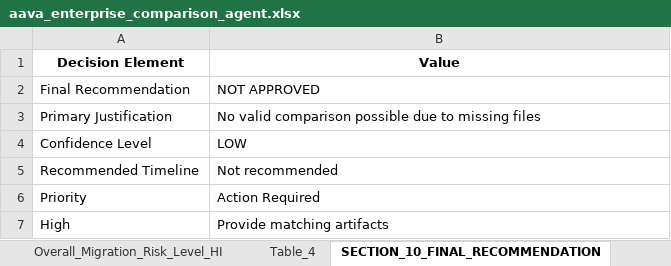
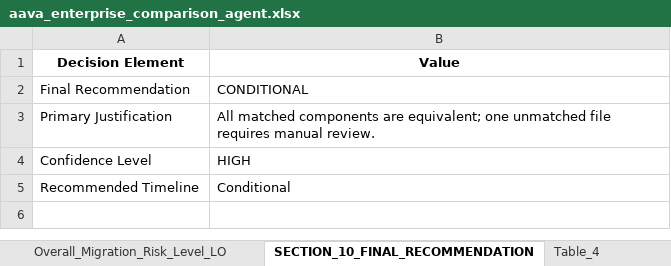
Before and after one commit to ELANSURIYAA/AAVA_Testing, an Excel workbook: ComparisonAgent_Output/Azure Synapse to Fabric Workflow2_comparison/aava_enterprise_comparison_agent.xlsx, sheet SECTION_10_FINAL_RECOMMENDATION, drawn as a sheet; values as stored, in another font and other column widths than the file's, no borders; the diff names each change by its address in the sheet, - before the commit and + after, or states it on an @@ line.

```diff
--- a/ComparisonAgent_Output/Azure Synapse to Fabric Workflow2_comparison/aava_enterprise_comparison_agent.xlsx (sheet SECTION_10_FINAL_RECOMMENDATION)
+++ b/ComparisonAgent_Output/Azure Synapse to Fabric Workflow2_comparison/aava_enterprise_comparison_agent.xlsx (sheet SECTION_10_FINAL_RECOMMENDATION)
+sheet tab: Overall_Migration_Risk_Level_LO
@@ sheet tab order changed: Overall_Migration_Risk_Level_LO | SECTION_10_FINAL_RECOMMENDATION | Table_4 @@
-B2 (Value): NOT APPROVED
+B2 (Value): CONDITIONAL
-B3 (Value): No valid comparison possible due to missing files
+B3 (Value): All matched components are equivalent; one unmatched file requires manual review.
-B4 (Value): LOW
+B4 (Value): HIGH
-B5 (Value): Not recommended
+B5 (Value): Conditional
-row 6: Priority | Action Required
-row 7: High | Provide matching artifacts
```
Also changed, not shown: sheet Table_1, sheet Table_3, sheet Component_Recon_Tester, sheet Table_4, sheet SECTION_4_DIMENSIONBASED_COMPAR, sheet Unmatched_Files_Detail, 4 more sheets, other sheet tabs.
